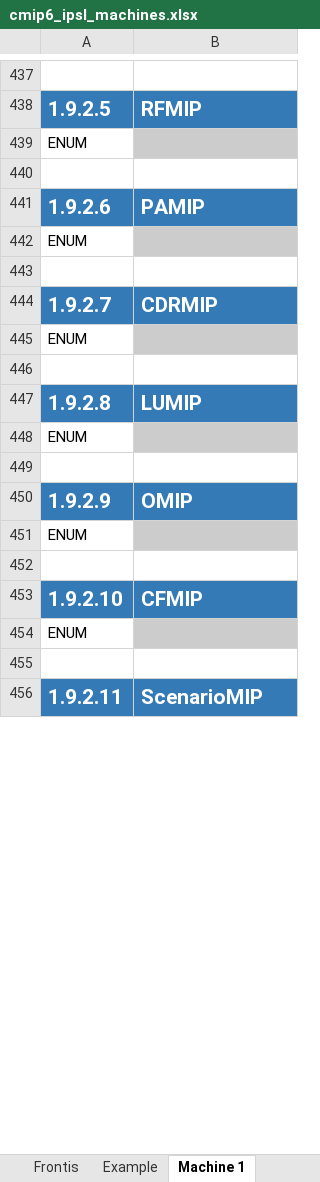
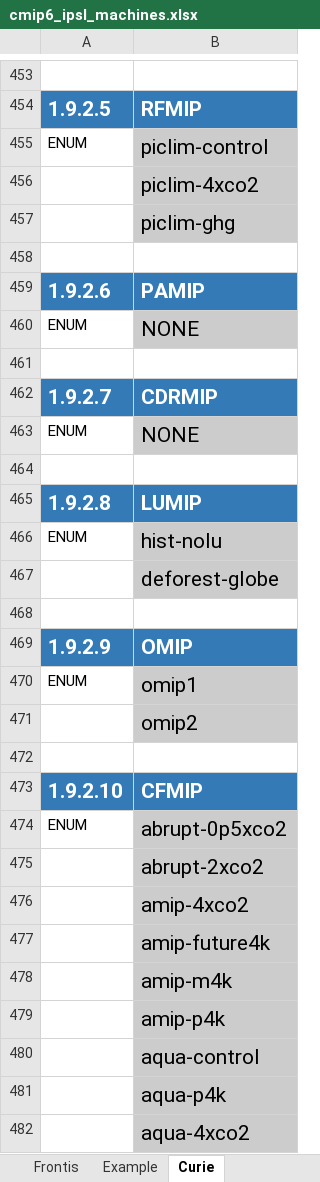
Before and after one commit to ES-DOC-INSTITUTIONAL/ipsl, an Excel workbook: cmip6/machines/cmip6_ipsl_machines.xlsx, sheet Curie, drawn as a sheet; only a part is shown, gaps mark what is left out; the shorter side is filled out with more unchanged rows; values as stored, in another font and other column widths than the file's, no borders; addresses are those after the commit; the diff covers the shown part only; the diff names each change by its address in the sheet, - before the commit and + after, or states it on an @@ line.

Commit message:
Uploading ES-DOC machine spreadsheet for CMIP6 at IPSL.

```diff
--- a/cmip6/machines/cmip6_ipsl_machines.xlsx (sheet Curie)
+++ b/cmip6/machines/cmip6_ipsl_machines.xlsx (sheet Curie)
-sheet tab: Machine 1
+sheet tab: Curie
-B455: (empty)
+B455: piclim-control
+row 456:  | piclim-4xco2
+row 457:  | piclim-ghg
-B460: (empty)
+B460: NONE
-B463: (empty)
+B463: NONE
-B466: (empty)
+B466: hist-nolu
+row 467:  | deforest-globe
-B470: (empty)
+B470: omip1
+row 471:  | omip2
-B474: (empty)
+B474: abrupt-0p5xco2
+row 475:  | abrupt-2xco2
+row 476:  | amip-4xco2
+row 477:  | amip-future4k
+row 478:  | amip-m4k
+row 479:  | amip-p4k
+row 480:  | aqua-control
+row 481:  | aqua-p4k
+row 482:  | aqua-4xco2
```
Also changed, not shown: 34 added rows and 46 edited cells elsewhere in this sheet, other sheet tabs.
